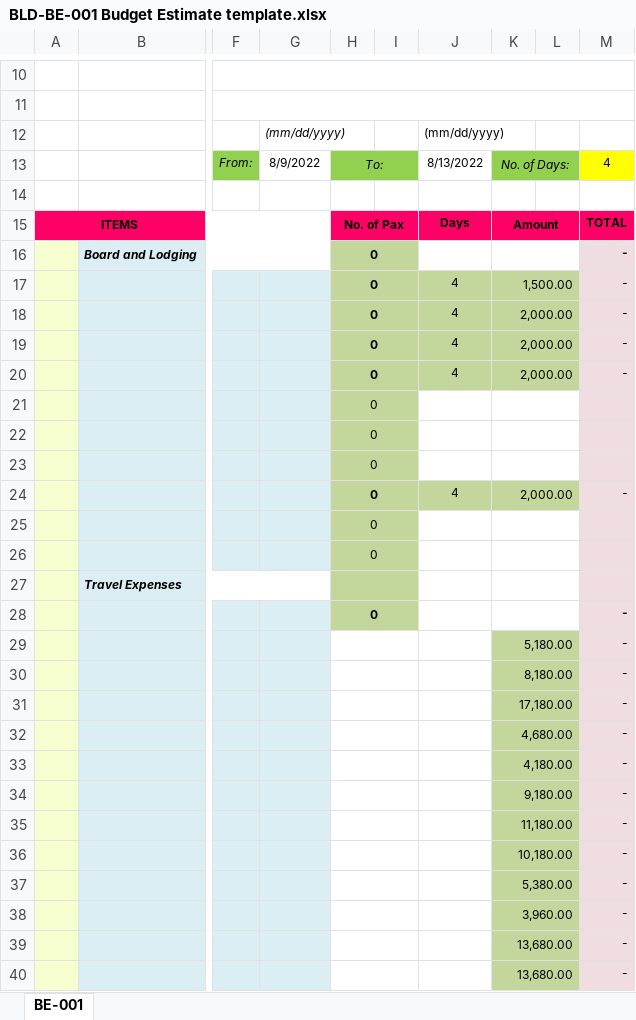
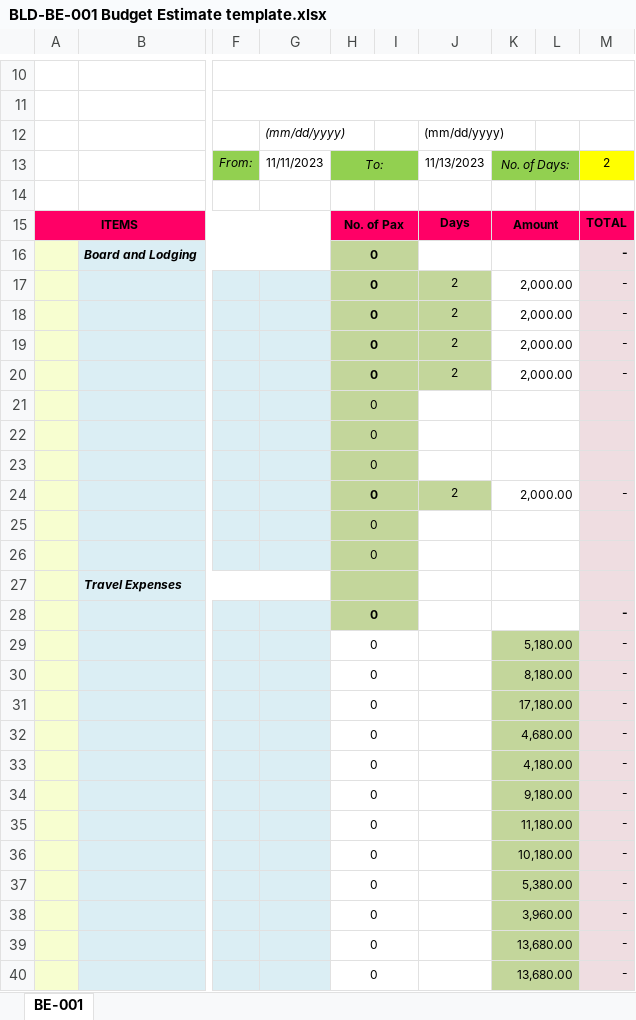
Before and after one commit to ferdiebergado/netlify-bec, an Excel workbook: public/BLD-BE-001 Budget Estimate template.xlsx, sheet BE-001, drawn as a sheet; only a part is shown, gaps mark what is left out; values as stored, in another font and other column widths than the file's, no borders; the diff covers the shown part only; the diff names each change by its address in the sheet, - before the commit and + after, or states it on an @@ line.

Commit message:
Updated be template

```diff
--- a/public/BLD-BE-001 Budget Estimate template.xlsx (sheet BE-001)
+++ b/public/BLD-BE-001 Budget Estimate template.xlsx (sheet BE-001)
-G13: 8/9/2022
+G13: 11/11/2023
-J13: 8/13/2022
+J13: 11/13/2023
-M13: 4
+M13: 2
-J17:J20: 4
+J17:J20: 2
-K17: 1,500.00
+K17: 2,000.00
-K17:L20 fill: #C3D69B
+K17:L20 fill: none
-J24: 4
+J24: 2
-K24:L24 fill: #C3D69B
+K24:L24 fill: none
-H29:H40: (empty)
+H29:H40: 0
```
Also changed, not shown: 14 edited cells elsewhere in this sheet.
